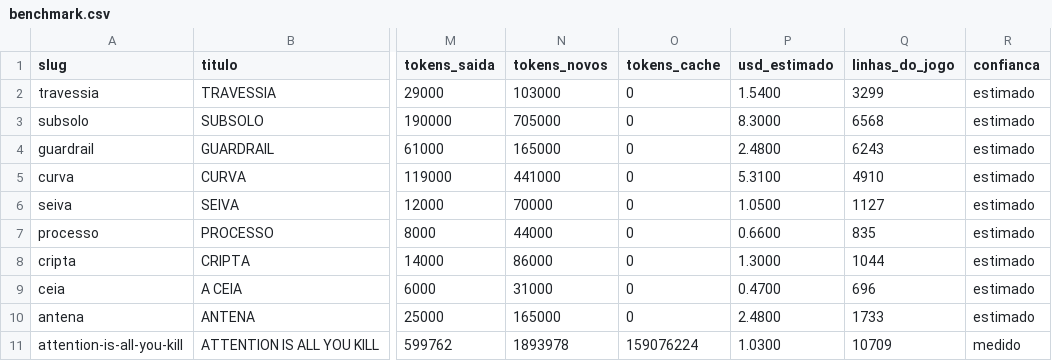
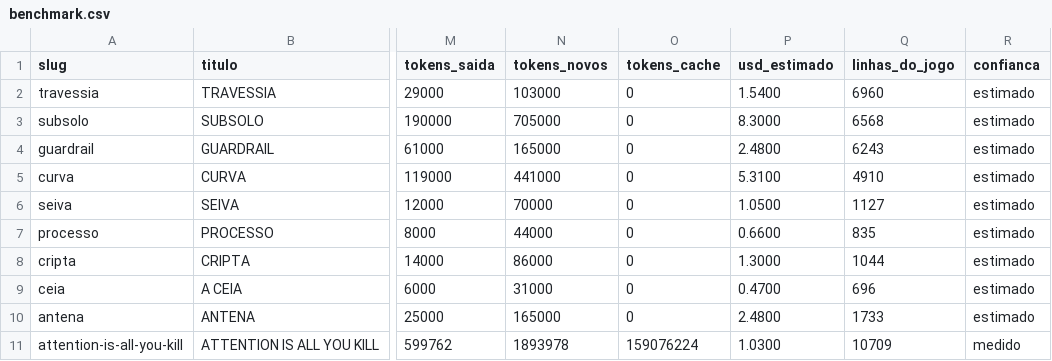
Before and after one commit to luccapinto/ai-games, a CSV file: dados/benchmark.csv, drawn as a sheet; only a part is shown, gaps mark what is left out; the diff names each change by its address in the sheet, - before the commit and + after, or states it on an @@ line.

Commit message:
feat(hub): TRAVESSIA em tres dimensoes entra no indice

```diff
--- a/dados/benchmark.csv
+++ b/dados/benchmark.csv
-Q2 (linhas_do_jogo): 3299
+Q2 (linhas_do_jogo): 6960
```
Also changed, not shown: 4 other files.
